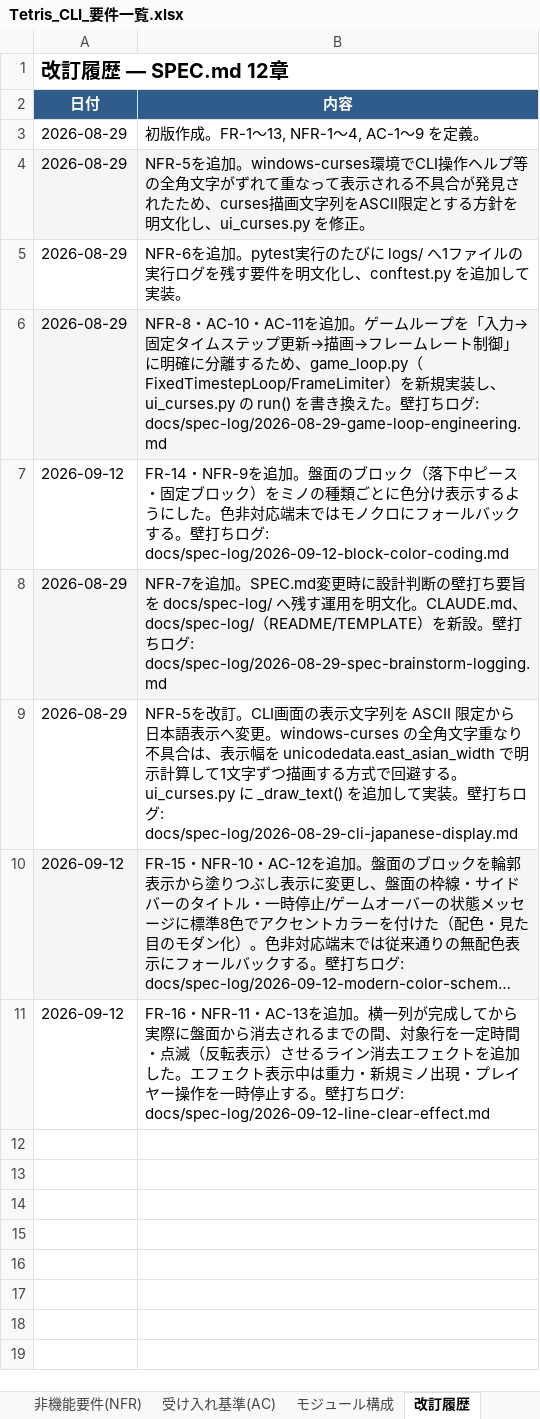
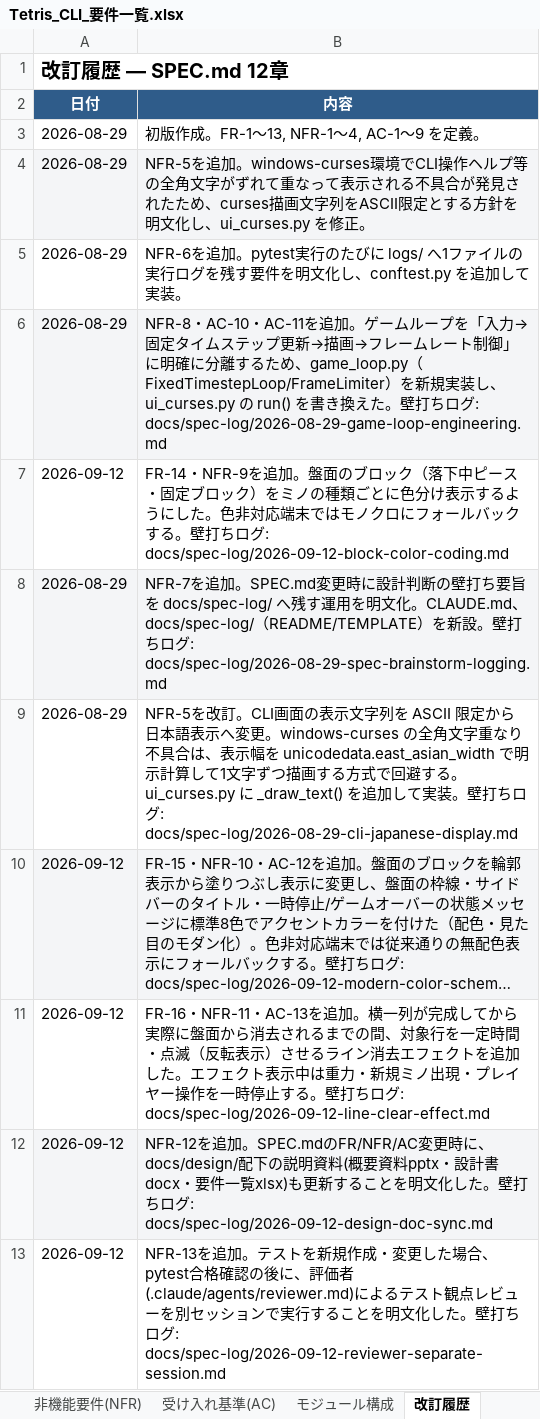
Before and after one commit to YosukeUsum/gitTest, an Excel workbook: docs/design/Tetris_CLI_要件一覧.xlsx, sheet 改訂履歴, drawn as a sheet; long unchanged cells end in …; values as stored, in another font and other column widths than the file's, no borders; charts and pictures not drawn; the diff names each change by its address in the sheet, - before the commit and + after, or states it on an @@ line.

Commit message:
docs: NFR-12/NFR-13追加を説明資料に反映(pptx/docx/xlsx)
設計書・概要資料・要件一覧に、直前のSPEC.md変更(NFR-12: 説明資料の
同期更新、NFR-13: 評価者レビューの別セッション実行)を反映した。
NFR/改訂履歴の表を更新し、壁打ちログ件数(6→8件)の記載も修正。
NFR-12(SPEC.md変更時は説明資料も更新する)の運用として実施。

```diff
--- a/docs/design/Tetris_CLI_要件一覧.xlsx (sheet 改訂履歴)
+++ b/docs/design/Tetris_CLI_要件一覧.xlsx (sheet 改訂履歴)
+row 12: 2026-09-12 | NFR-12を追加。SPEC.mdのFR/NFR/AC変更時に、docs/design/配下の説明資料(概要資料pptx・設計書docx・要件一覧xlsx)も更新することを明文化した。壁打ちログ: docs/spec-log/2026-09-12-design-doc-sync.md
+row 13: 2026-09-12 | NFR-13を追加。テストを新規作成・変更した場合、pytest合格確認の後に、評価者(.claude/agents/reviewer.md)によるテスト観点レビューを別セッションで実行することを明文化した。壁打ちログ: docs/spec-log/2026-09-12-reviewer-separate-session.md
```
Also changed, not shown: sheet 非機能要件(NFR), sheet 概要, 2 other files.
